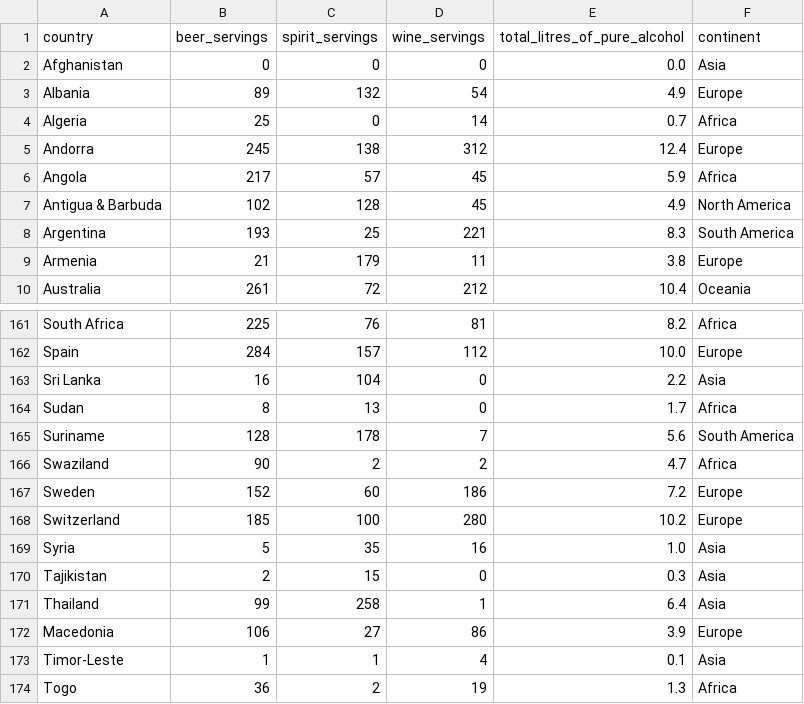
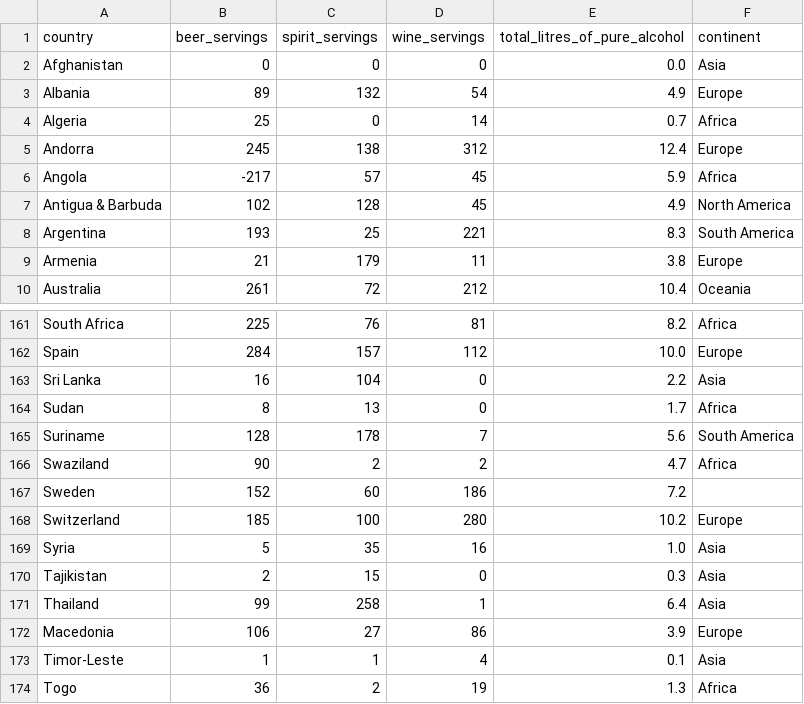
Before and after one commit to Abiads/CDAC-Data-Analytics, a CSV file: Day10/assets/drinks.csv, drawn as a sheet; only a part is shown, gaps mark what is left out.

```diff
--- a/Day10/assets/drinks.csv
+++ b/Day10/assets/drinks.csv
@@ -5,3 +5,3 @@ Algeria,25,0,14,0.7,Africa
 Andorra,245,138,312,12.4,Europe
-Angola,217,57,45,5.9,Africa
+Angola,-217,57,45,5.9,Africa
 Antigua & Barbuda,102,128,45,4.9,North America
@@ -166,3 +166,3 @@ Suriname,128,178,7,5.6,South America
 Swaziland,90,2,2,4.7,Africa
-Sweden,152,60,186,7.2,Europe
+Sweden,152,60,186,7.2
 Switzerland,185,100,280,10.2,Europe
```
Also changed, not shown: 1 other file.
